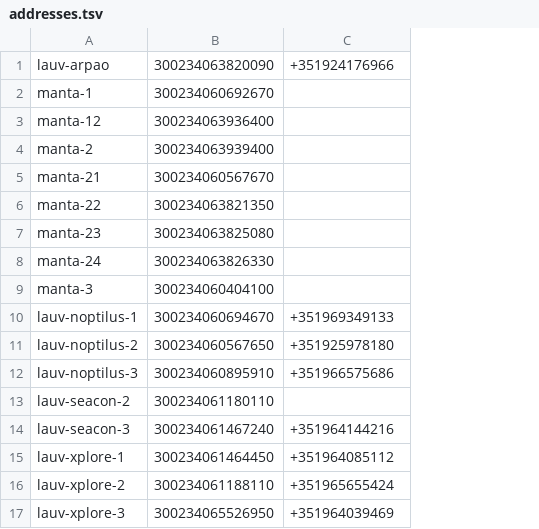
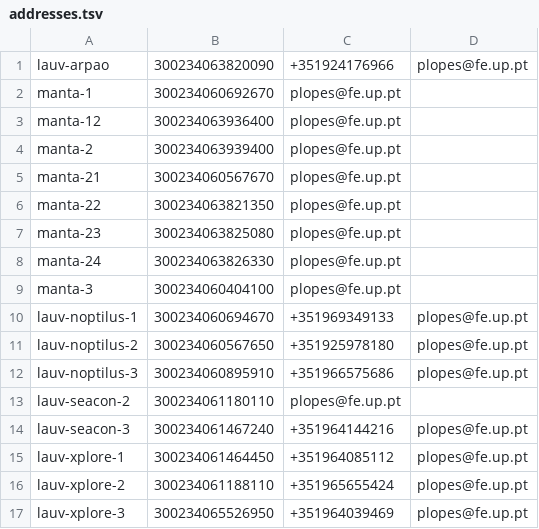
Before and after one commit to tucuongbrt/ripples, a TSV file: src/main/resources/addresses.tsv, drawn as a sheet; only a part is shown; the diff names each change by its address in the sheet, - before the commit and + after, or states it on an @@ line.

Commit message:
Add rock7 account to each system

```diff
--- a/src/main/resources/addresses.tsv
+++ b/src/main/resources/addresses.tsv
+column D, rows 1-17: plopes@fe.up.pt |  |  |  |  |  |  |  |  | plopes@fe.up.pt | plopes@fe.up.pt | plopes@fe.up.pt |  | plopes@fe.up.pt | plopes@fe.up.pt | plopes@fe.up.pt | plopes@fe.up.pt
-C2:C9: (empty)
+C2:C9: plopes@fe.up.pt
-C13: (empty)
+C13: plopes@fe.up.pt
```
